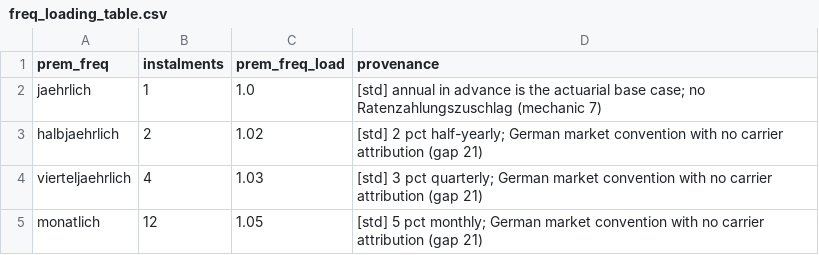
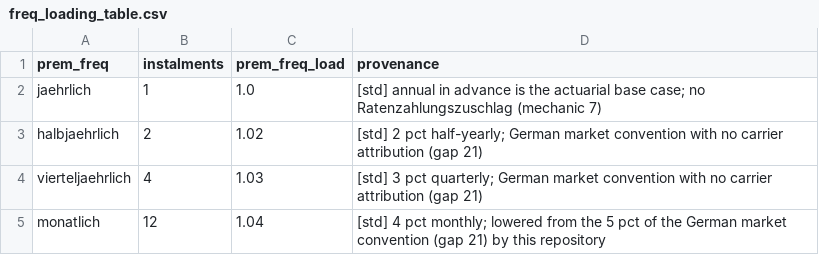
Before and after one commit to Degelmann-Solutions/delib-history, a CSV file: risikolebensversicherung/freq_loading_table.csv, drawn as a sheet.

Commit message:
Lower the instalment loading of monthly payment from 5 to 4 per cent
A parameter change in freq_loading_table.csv. Only model points that pay
monthly move. The pinned hashes of the table and of the result are
updated.

```diff
--- a/risikolebensversicherung/freq_loading_table.csv
+++ b/risikolebensversicherung/freq_loading_table.csv
@@ -4,2 +4,2 @@ halbjaehrlich,2,1.02,[std] 2 pct half-yearly; German market convention with no c
 vierteljaehrlich,4,1.03,[std] 3 pct quarterly; German market convention with no carrier attribution (gap 21)
-monatlich,12,1.05,[std] 5 pct monthly; German market convention with no carrier attribution (gap 21)
+monatlich,12,1.04,[std] 4 pct monthly; lowered from the 5 pct of the German market convention (gap 21) by this repository
```
Also changed, not shown: 1 other file.
